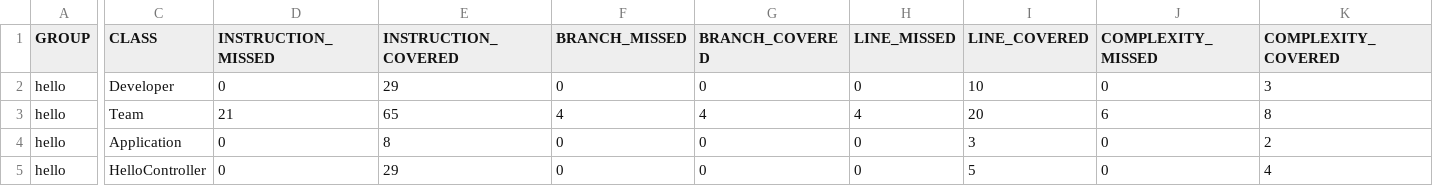
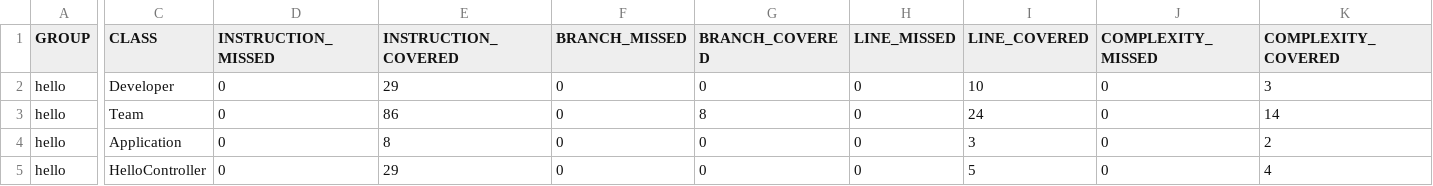
Before and after one commit to ucsb-cs156-f26/jpa02-N-Nicholls, a CSV file: target/site/jacoco/jacoco.csv, drawn as a sheet; only a part is shown, gaps mark what is left out; the diff covers the shown part only; the diff names each change by its address in the sheet, - before the commit and + after, or states it on an @@ line.

```diff
--- a/target/site/jacoco/jacoco.csv
+++ b/target/site/jacoco/jacoco.csv
-D3 (INSTRUCTION_MISSED): 21
+D3 (INSTRUCTION_MISSED): 0
-E3 (INSTRUCTION_COVERED): 65
+E3 (INSTRUCTION_COVERED): 86
-F3 (BRANCH_MISSED): 4
+F3 (BRANCH_MISSED): 0
-G3 (BRANCH_COVERED): 4
+G3 (BRANCH_COVERED): 8
-H3 (LINE_MISSED): 4
+H3 (LINE_MISSED): 0
-I3 (LINE_COVERED): 20
+I3 (LINE_COVERED): 24
-J3 (COMPLEXITY_MISSED): 6
+J3 (COMPLEXITY_MISSED): 0
-K3 (COMPLEXITY_COVERED): 8
+K3 (COMPLEXITY_COVERED): 14
```
Also changed, not shown: 2 edited cells elsewhere in this file, target/pit-reports/mutations.csv, 27 other files.
